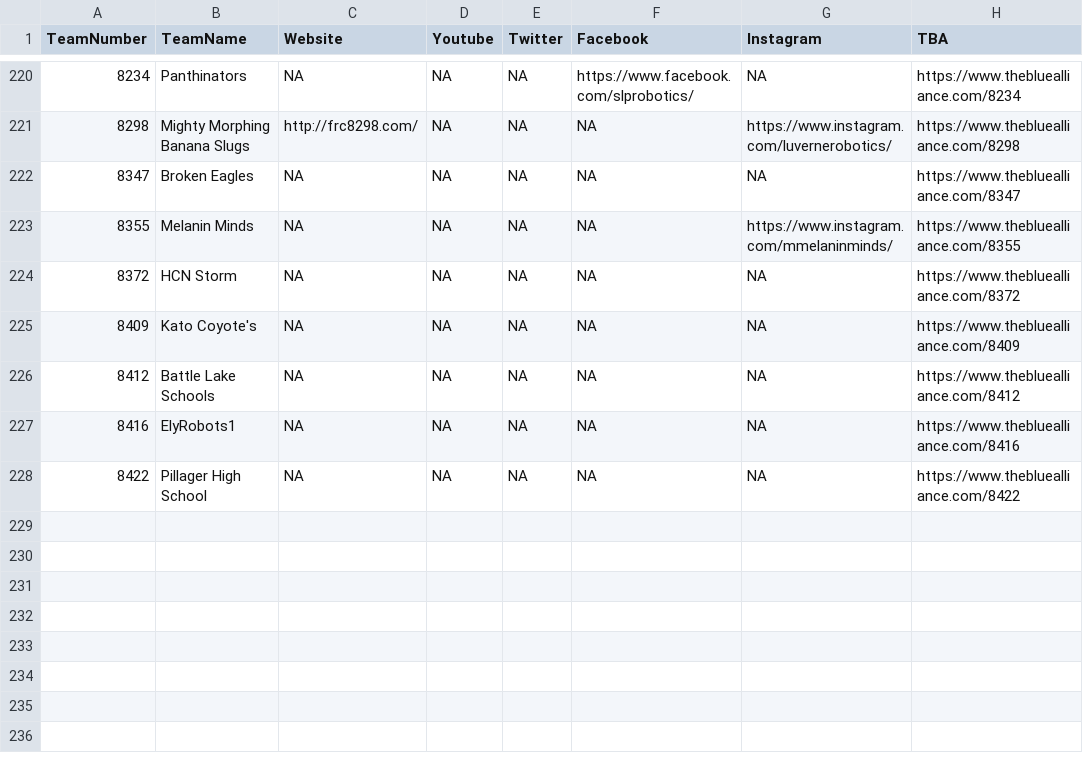
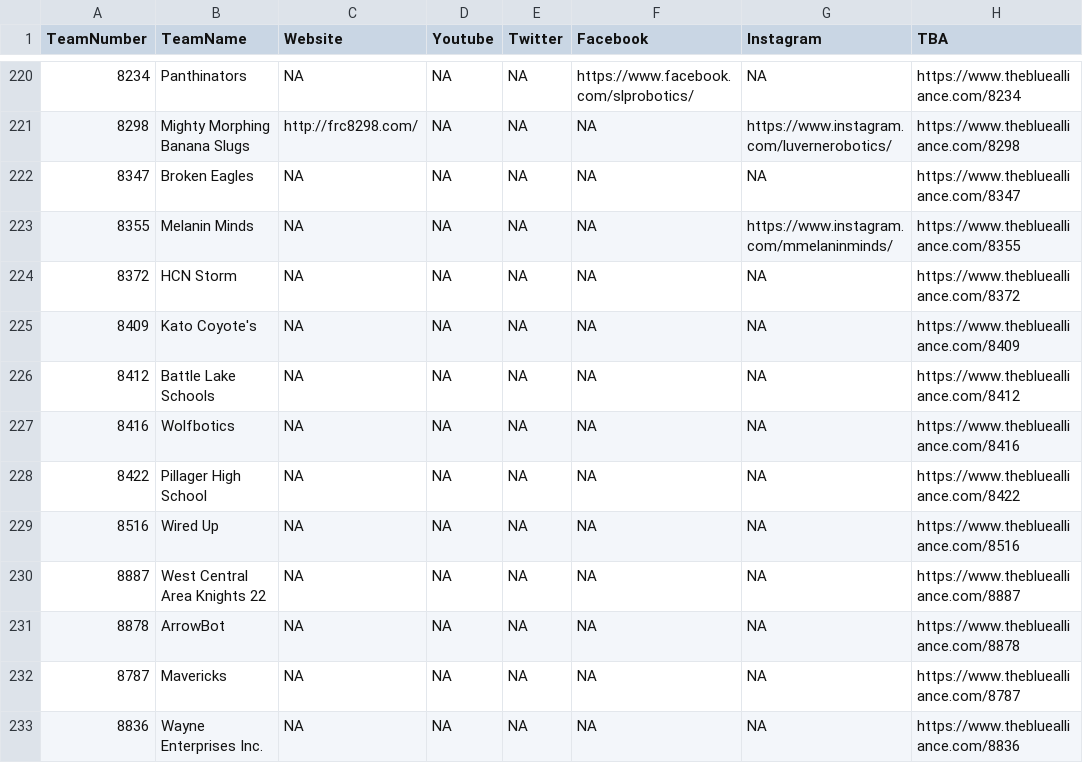
Before and after one commit to frc2052/frc2052.github.io, a CSV file: _data/teams.csv, drawn as a sheet; only a part is shown, gaps mark what is left out.

Commit message:
JJ found new teams

```diff
--- a/_data/teams.csv
+++ b/_data/teams.csv
@@ -226,3 +226,8 @@ TeamNumber,TeamName,Website,Youtube,Twitter,Facebook,Instagram,TBA
 8412,Battle Lake Schools,NA,NA,NA,NA,NA,https://www.thebluealliance.com/8412
-8416,ElyRobots1,NA,NA,NA,NA,NA,https://www.thebluealliance.com/8416
+8416,Wolfbotics,NA,NA,NA,NA,NA,https://www.thebluealliance.com/8416
 8422,Pillager High School,NA,NA,NA,NA,NA,https://www.thebluealliance.com/8422
+8516,Wired Up,NA,NA,NA,NA,NA,https://www.thebluealliance.com/8516
+8887,West Central Area Knights 22,NA,NA,NA,NA,NA,https://www.thebluealliance.com/8887
+8878,ArrowBot,NA,NA,NA,NA,NA,https://www.thebluealliance.com/8878
+8787,Mavericks,NA,NA,NA,NA,NA,https://www.thebluealliance.com/8787
+8836,Wayne Enterprises Inc.,NA,NA,NA,NA,NA,https://www.thebluealliance.com/8836
```
